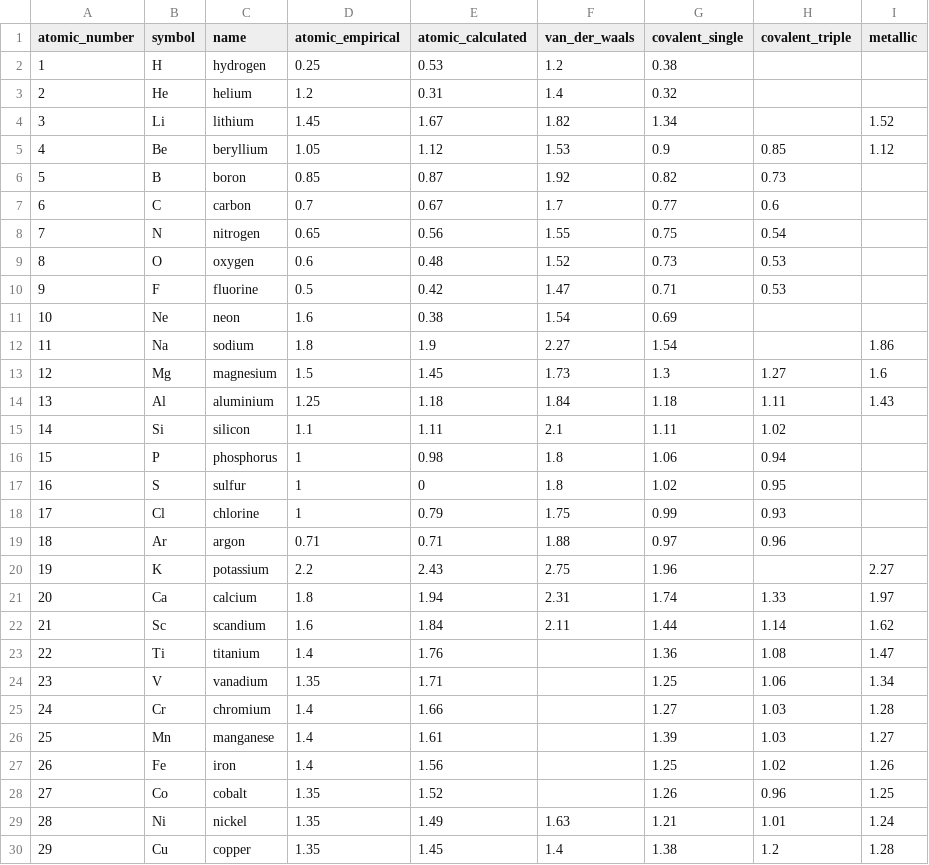
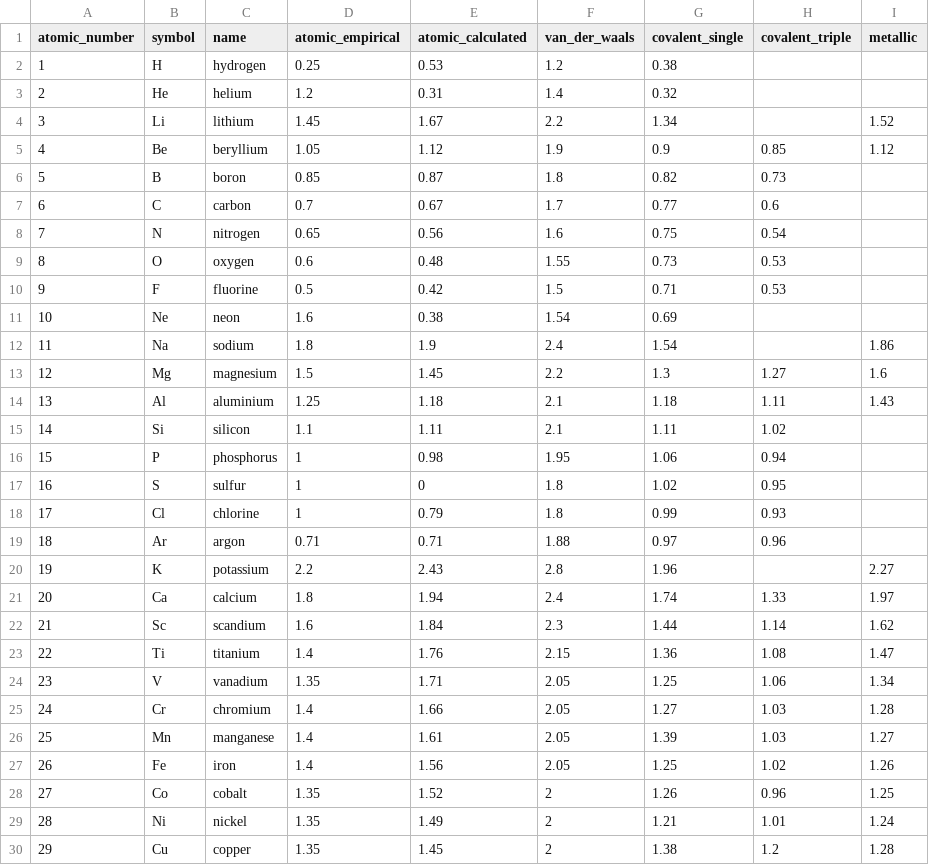
Before and after one commit to rwalroth/aipys, a CSV file: aipys/consts/atomic_radii.csv, drawn as a sheet; only a part is shown; the diff covers the shown part only.

Commit message:
Allowed for vwd radii in CN calc

```diff
--- a/aipys/consts/atomic_radii.csv
+++ b/aipys/consts/atomic_radii.csv
@@ -3,28 +3,28 @@ atomic_number,symbol,name,atomic_empirical,atomic_calculated,van_der_waals,coval
 2,He,helium,1.2,0.31,1.4,0.32,,
-3,Li,lithium,1.45,1.67,1.82,1.34,,1.52
-4,Be,beryllium,1.05,1.12,1.53,0.9,0.85,1.12
-5,B,boron,0.85,0.87,1.92,0.82,0.73,
+3,Li,lithium,1.45,1.67,2.2,1.34,,1.52
+4,Be,beryllium,1.05,1.12,1.9,0.9,0.85,1.12
+5,B,boron,0.85,0.87,1.8,0.82,0.73,
 6,C,carbon,0.7,0.67,1.7,0.77,0.6,
-7,N,nitrogen,0.65,0.56,1.55,0.75,0.54,
-8,O,oxygen,0.6,0.48,1.52,0.73,0.53,
-9,F,fluorine,0.5,0.42,1.47,0.71,0.53,
+7,N,nitrogen,0.65,0.56,1.6,0.75,0.54,
+8,O,oxygen,0.6,0.48,1.55,0.73,0.53,
+9,F,fluorine,0.5,0.42,1.5,0.71,0.53,
 10,Ne,neon,1.6,0.38,1.54,0.69,,
-11,Na,sodium,1.8,1.9,2.27,1.54,,1.86
-12,Mg,magnesium,1.5,1.45,1.73,1.3,1.27,1.6
-13,Al,aluminium,1.25,1.18,1.84,1.18,1.11,1.43
+11,Na,sodium,1.8,1.9,2.4,1.54,,1.86
+12,Mg,magnesium,1.5,1.45,2.2,1.3,1.27,1.6
+13,Al,aluminium,1.25,1.18,2.1,1.18,1.11,1.43
 14,Si,silicon,1.1,1.11,2.1,1.11,1.02,
-15,P,phosphorus,1,0.98,1.8,1.06,0.94,
+15,P,phosphorus,1,0.98,1.95,1.06,0.94,
 16,S,sulfur,1,0,1.8,1.02,0.95,
-17,Cl,chlorine,1,0.79,1.75,0.99,0.93,
+17,Cl,chlorine,1,0.79,1.8,0.99,0.93,
 18,Ar,argon,0.71,0.71,1.88,0.97,0.96,
-19,K,potassium,2.2,2.43,2.75,1.96,,2.27
-20,Ca,calcium,1.8,1.94,2.31,1.74,1.33,1.97
-21,Sc,scandium,1.6,1.84,2.11,1.44,1.14,1.62
-22,Ti,titanium,1.4,1.76,,1.36,1.08,1.47
-23,V,vanadium,1.35,1.71,,1.25,1.06,1.34
-24,Cr,chromium,1.4,1.66,,1.27,1.03,1.28
-25,Mn,manganese,1.4,1.61,,1.39,1.03,1.27
-26,Fe,iron,1.4,1.56,,1.25,1.02,1.26
-27,Co,cobalt,1.35,1.52,,1.26,0.96,1.25
-28,Ni,nickel,1.35,1.49,1.63,1.21,1.01,1.24
-29,Cu,copper,1.35,1.45,1.4,1.38,1.2,1.28
+19,K,potassium,2.2,2.43,2.8,1.96,,2.27
+20,Ca,calcium,1.8,1.94,2.4,1.74,1.33,1.97
+21,Sc,scandium,1.6,1.84,2.3,1.44,1.14,1.62
+22,Ti,titanium,1.4,1.76,2.15,1.36,1.08,1.47
+23,V,vanadium,1.35,1.71,2.05,1.25,1.06,1.34
+24,Cr,chromium,1.4,1.66,2.05,1.27,1.03,1.28
+25,Mn,manganese,1.4,1.61,2.05,1.39,1.03,1.27
+26,Fe,iron,1.4,1.56,2.05,1.25,1.02,1.26
+27,Co,cobalt,1.35,1.52,2,1.26,0.96,1.25
+28,Ni,nickel,1.35,1.49,2,1.21,1.01,1.24
+29,Cu,copper,1.35,1.45,2,1.38,1.2,1.28
```
Also changed, not shown: 41 edited cells elsewhere in this file, 3 other files.
